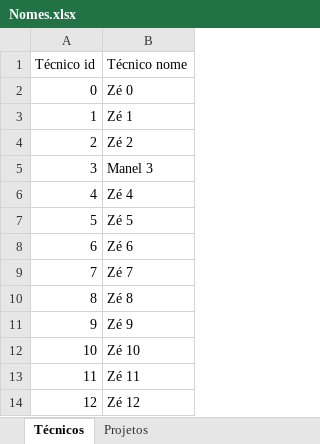
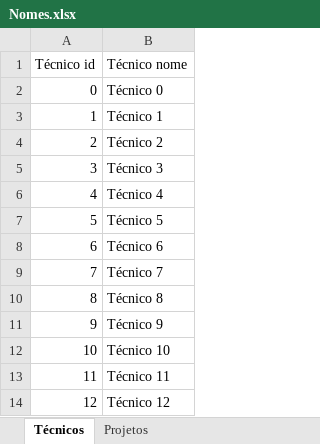
Before and after one commit to El-Banderas/Alocacao_ANI_Prototipo, an Excel workbook: input/Nomes.xlsx, sheet Técnicos, drawn as a sheet; values as stored, in another font and other column widths than the file's, no borders; the diff names each change by its address in the sheet, - before the commit and + after, or states it on an @@ line.

Commit message:
Agora excel tem butões

```diff
--- a/input/Nomes.xlsx (sheet Técnicos)
+++ b/input/Nomes.xlsx (sheet Técnicos)
-B2 (Técnico nome): Zé 0
+B2 (Técnico nome): Técnico 0
-B3 (Técnico nome): Zé 1
+B3 (Técnico nome): Técnico 1
-B4 (Técnico nome): Zé 2
+B4 (Técnico nome): Técnico 2
-B5 (Técnico nome): Manel 3
+B5 (Técnico nome): Técnico 3
-B6 (Técnico nome): Zé 4
+B6 (Técnico nome): Técnico 4
-B7 (Técnico nome): Zé 5
+B7 (Técnico nome): Técnico 5
-B8 (Técnico nome): Zé 6
+B8 (Técnico nome): Técnico 6
-B9 (Técnico nome): Zé 7
+B9 (Técnico nome): Técnico 7
-B10 (Técnico nome): Zé 8
+B10 (Técnico nome): Técnico 8
-B11 (Técnico nome): Zé 9
+B11 (Técnico nome): Técnico 9
-B12 (Técnico nome): Zé 10
+B12 (Técnico nome): Técnico 10
-B13 (Técnico nome): Zé 11
+B13 (Técnico nome): Técnico 11
-B14 (Técnico nome): Zé 12
+B14 (Técnico nome): Técnico 12
```
Also changed, not shown: sheet Projetos, input/others_exceis/Excel_input.xlsm, 2 other files.
